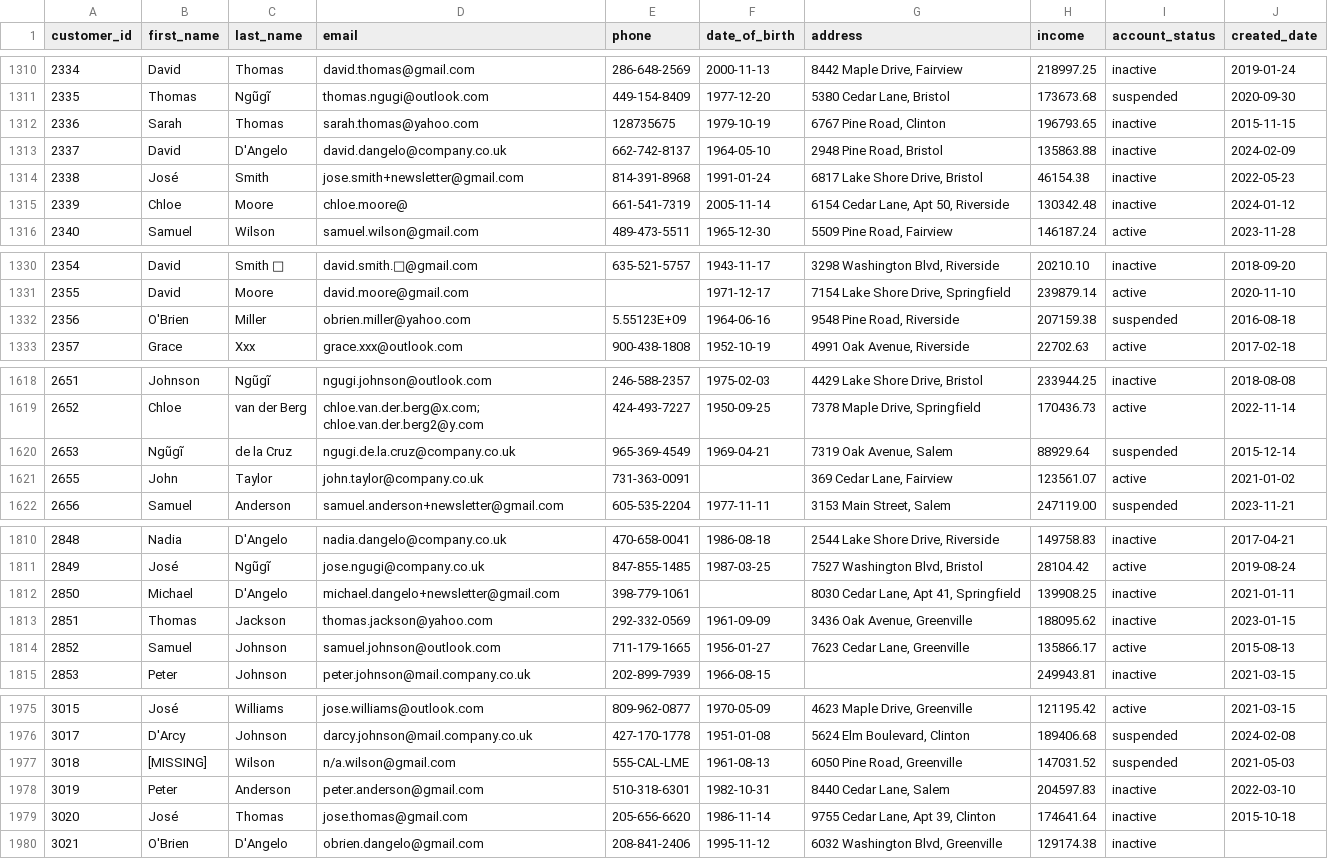
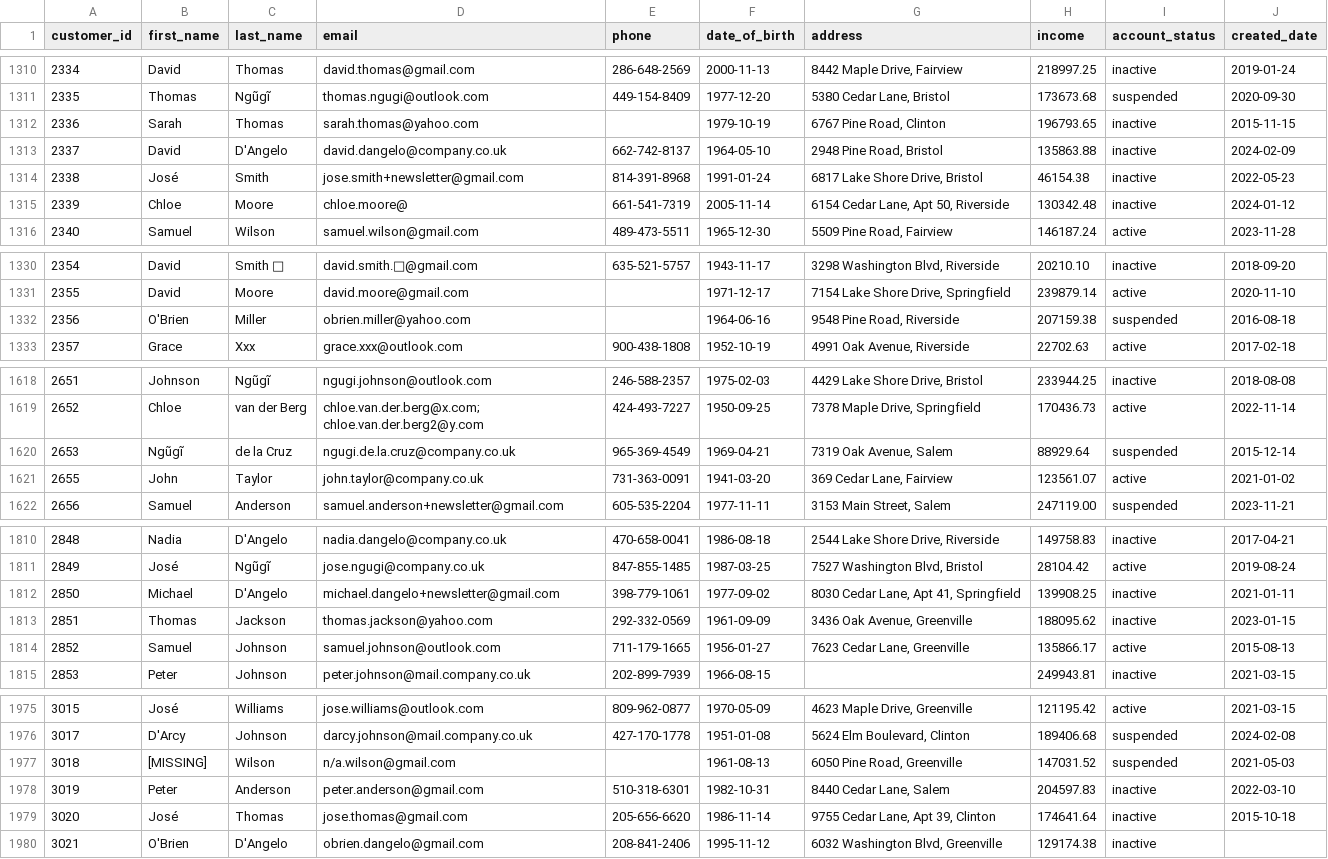
Before and after one commit to MUKAMAFrancois/PII-detection-data-quality-and-validation, a CSV file: data/cleaned/customers_cleaned.csv, drawn as a sheet; only a part is shown, gaps mark what is left out; the diff covers the shown part only; the diff names each change by its address in the sheet, - before the commit and + after, or states it on an @@ line.

```diff
--- a/data/cleaned/customers_cleaned.csv
+++ b/data/cleaned/customers_cleaned.csv
-E1312 (phone): 128735675
+E1312 (phone): (empty)
-E1332 (phone): 5.55123E+09
+E1332 (phone): (empty)
-F1621 (date_of_birth): (empty)
+F1621 (date_of_birth): 1941-03-20
-F1812 (date_of_birth): (empty)
+F1812 (date_of_birth): 1977-09-02
-E1977 (phone): 555-CAL-LME
+E1977 (phone): (empty)
```
Also changed, not shown: 23 edited cells elsewhere in this file, data/masked/customers_masked.csv, 11 other files.
